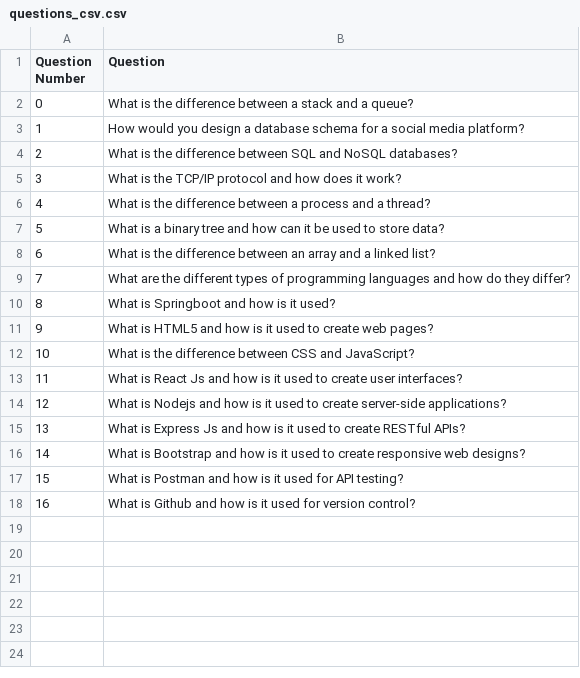
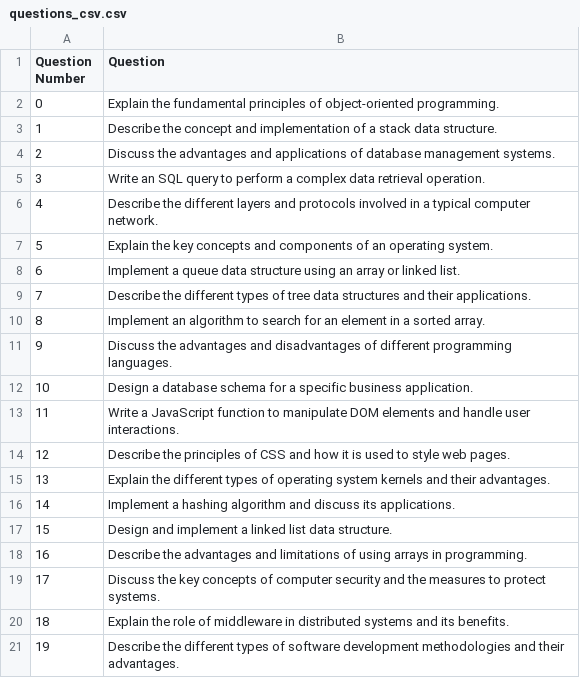
Before and after one commit to shreekantkerkar/be_project, a CSV file: questions_csv.csv, drawn as a sheet.

```diff
--- a/questions_csv.csv
+++ b/questions_csv.csv
@@ -1,18 +1,21 @@
 Question Number,Question
-0,What is the difference between a stack and a queue?
-1,How would you design a database schema for a social media platform?
-2,What is the difference between SQL and NoSQL databases?
-3,What is the TCP/IP protocol and how does it work?
-4,What is the difference between a process and a thread?
-5,What is a binary tree and how can it be used to store data?
-6,What is the difference between an array and a linked list?
-7,What are the different types of programming languages and how do they differ?
-8,What is Springboot and how is it used?
-9,What is HTML5 and how is it used to create web pages?
-10,What is the difference between CSS and JavaScript?
-11,What is React Js and how is it used to create user interfaces?
-12,What is Nodejs and how is it used to create server-side applications?
-13,What is Express Js and how is it used to create RESTful APIs?
-14,What is Bootstrap and how is it used to create responsive web designs?
-15,What is Postman and how is it used for API testing?
-16,What is Github and how is it used for version control?
+0,Explain the fundamental principles of object-oriented programming.
+1,Describe the concept and implementation of a stack data structure.
+2,Discuss the advantages and applications of database management systems.
+3,Write an SQL query to perform a complex data retrieval operation.
+4,Describe the different layers and protocols involved in a typical computer network.
+5,Explain the key concepts and components of an operating system.
+6,Implement a queue data structure using an array or linked list.
+7,Describe the different types of tree data structures and their applications.
+8,Implement an algorithm to search for an element in a sorted array.
+9,Discuss the advantages and disadvantages of different programming languages.
+10,Design a database schema for a specific business application.
+11,Write a JavaScript function to manipulate DOM elements and handle user interactions.
+12,Describe the principles of CSS and how it is used to style web pages.
+13,Explain the different types of operating system kernels and their advantages.
+14,Implement a hashing algorithm and discuss its applications.
+15,Design and implement a linked list data structure.
+16,Describe the advantages and limitations of using arrays in programming.
+17,Discuss the key concepts of computer security and the measures to protect systems.
+18,Explain the role of middleware in distributed systems and its benefits.
+19,Describe the different types of software development methodologies and their advantages.
```
Also changed, not shown: 24 other files.
